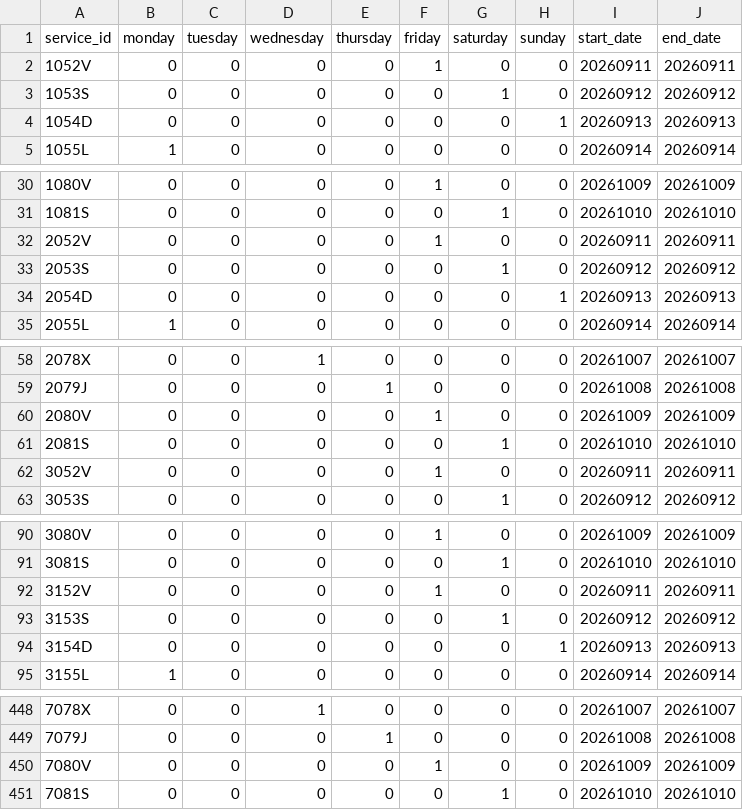
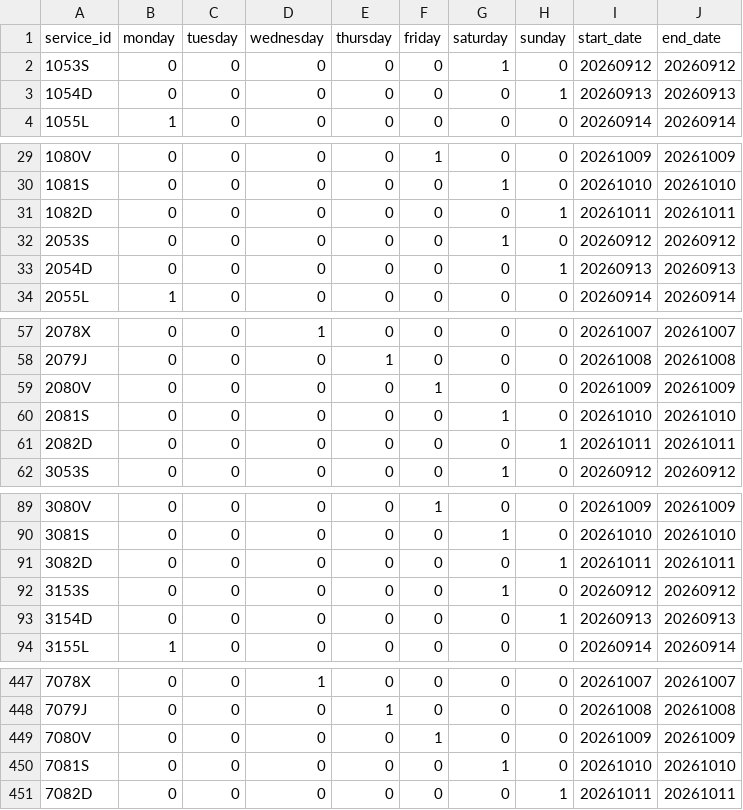
Before and after one commit to WireNext/cercaniasgtfs, a CSV file: data_csv/calendar.csv, drawn as a sheet; only a part is shown, gaps mark what is left out; the diff covers the shown part only.

```diff
--- a/data_csv/calendar.csv
+++ b/data_csv/calendar.csv
@@ -1,3 +1,2 @@
 service_id,monday,tuesday,wednesday,thursday,friday,saturday,sunday,start_date,end_date
-1052V,0,0,0,0,1,0,0,20260911,20260911
 1053S,0,0,0,0,0,1,0,20260912,20260912
@@ -31,3 +30,3 @@ service_id,monday,tuesday,wednesday,thursday,friday,saturday,sunday,start_date,e
 1081S,0,0,0,0,0,1,0,20261010,20261010
-2052V,0,0,0,0,1,0,0,20260911,20260911
+1082D,0,0,0,0,0,0,1,20261011,20261011
 2053S,0,0,0,0,0,1,0,20260912,20260912
@@ -61,3 +60,3 @@ service_id,monday,tuesday,wednesday,thursday,friday,saturday,sunday,start_date,e
 2081S,0,0,0,0,0,1,0,20261010,20261010
-3052V,0,0,0,0,1,0,0,20260911,20260911
+2082D,0,0,0,0,0,0,1,20261011,20261011
 3053S,0,0,0,0,0,1,0,20260912,20260912
@@ -91,3 +90,3 @@ service_id,monday,tuesday,wednesday,thursday,friday,saturday,sunday,start_date,e
 3081S,0,0,0,0,0,1,0,20261010,20261010
-3152V,0,0,0,0,1,0,0,20260911,20260911
+3082D,0,0,0,0,0,0,1,20261011,20261011
 3153S,0,0,0,0,0,1,0,20260912,20260912
@@ -451 +450,2 @@ service_id,monday,tuesday,wednesday,thursday,friday,saturday,sunday,start_date,e
 7081S,0,0,0,0,0,1,0,20261010,20261010
+7082D,0,0,0,0,0,0,1,20261011,20261011
```
Also changed, not shown: 55 edited cells elsewhere in this file.
